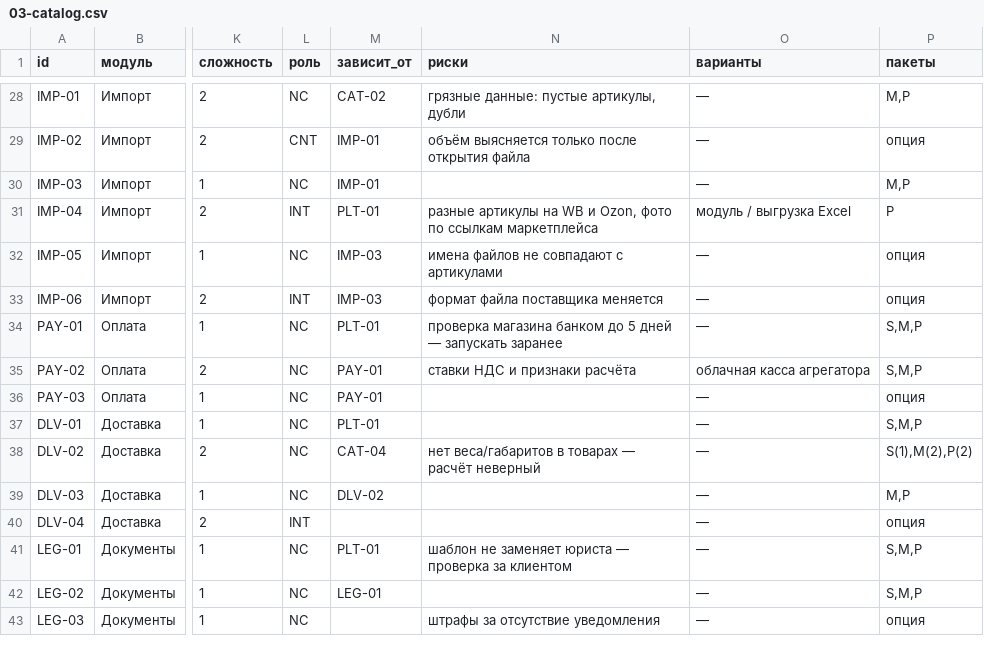
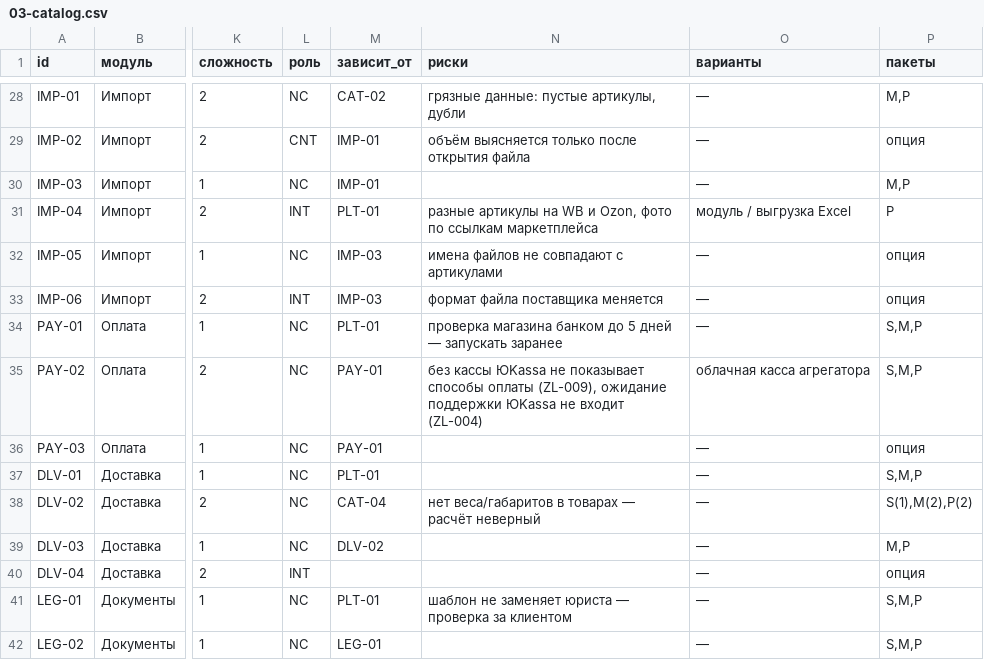
Before and after one commit to izobretatel88/emilius-site, a CSV file: docs/insales-service/03-catalog.csv, drawn as a sheet; only a part is shown, gaps mark what is left out; the shorter side is filled out with more unchanged rows; the diff covers the shown part only; the diff names each change by its address in the sheet, - before the commit and + after, or states it on an @@ line.

```diff
--- a/docs/insales-service/03-catalog.csv
+++ b/docs/insales-service/03-catalog.csv
-N35 (риски): ставки НДС и признаки расчёта
+N35 (риски): без кассы ЮKassa не показывает способы оплаты (ZL-009), ожидание поддержки ЮKassa не входит (ZL-004)
```
Also changed, not shown: 3 added rows and 9 edited cells elsewhere in this file, 17 other files.
